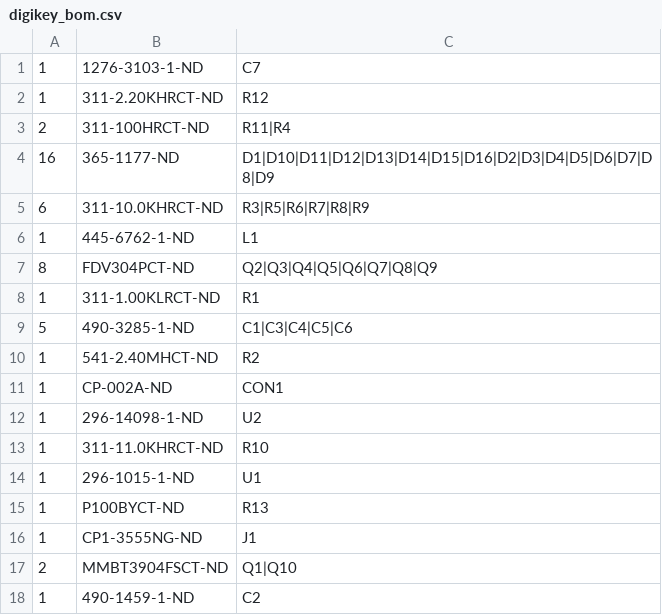
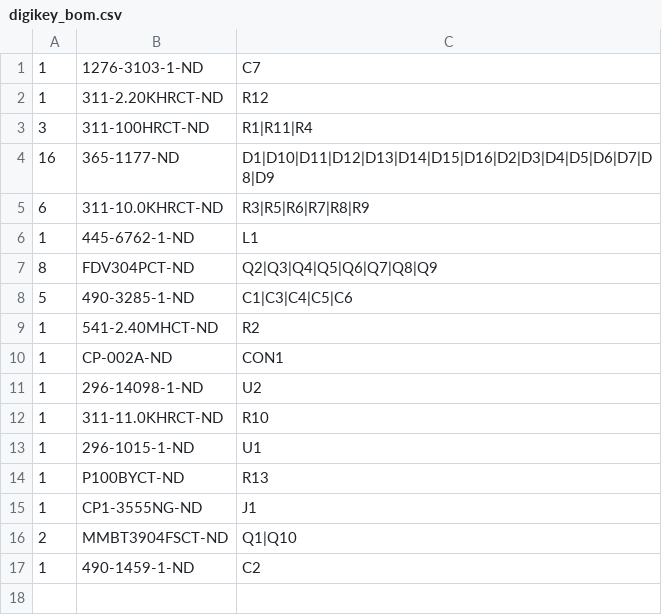
Before and after one commit to devttys0/HellScribe, a CSV file: KiCAD/digikey_bom.csv, drawn as a sheet.

```diff
--- a/KiCAD/digikey_bom.csv
+++ b/KiCAD/digikey_bom.csv
@@ -2,3 +2,3 @@
 1,311-2.20KHRCT-ND,R12
-2,311-100HRCT-ND,R11|R4
+3,311-100HRCT-ND,R1|R11|R4
 16,365-1177-ND,D1|D10|D11|D12|D13|D14|D15|D16|D2|D3|D4|D5|D6|D7|D8|D9
@@ -7,3 +7,2 @@
 8,FDV304PCT-ND,Q2|Q3|Q4|Q5|Q6|Q7|Q8|Q9
-1,311-1.00KLRCT-ND,R1
 5,490-3285-1-ND,C1|C3|C4|C5|C6
```
Also changed, not shown: 2 other files.
